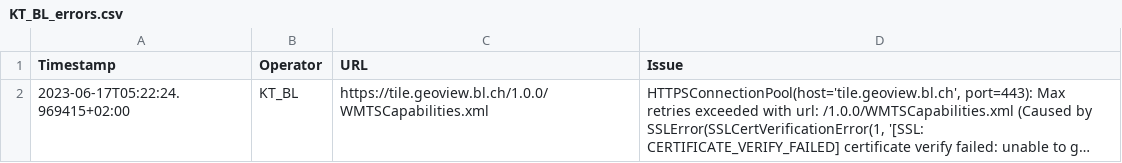
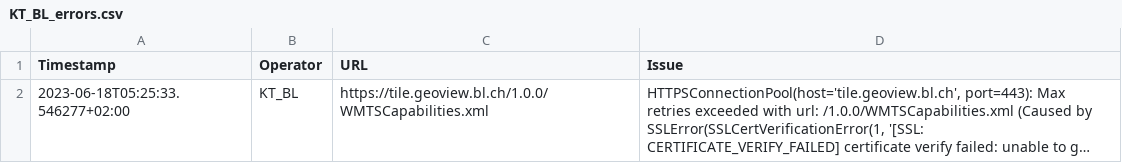
Before and after one commit to FHNW-IVGI/Geoharvester, a CSV file: scraper/tools/KT_BL_errors.csv, drawn as a sheet; long unchanged cells end in …; the diff names each change by its address in the sheet, - before the commit and + after, or states it on an @@ line.

Commit message:
Scraper done

```diff
--- a/scraper/tools/KT_BL_errors.csv
+++ b/scraper/tools/KT_BL_errors.csv
-A2 (Timestamp): 2023-06-17T05:22:24.969415+02:00
+A2 (Timestamp): 2023-06-18T05:25:33.546277+02:00
```
Also changed, not shown: scraper/tools/KT_FR_errors.csv, scraper/tools/KT_GE_errors.csv, 4 other files.
